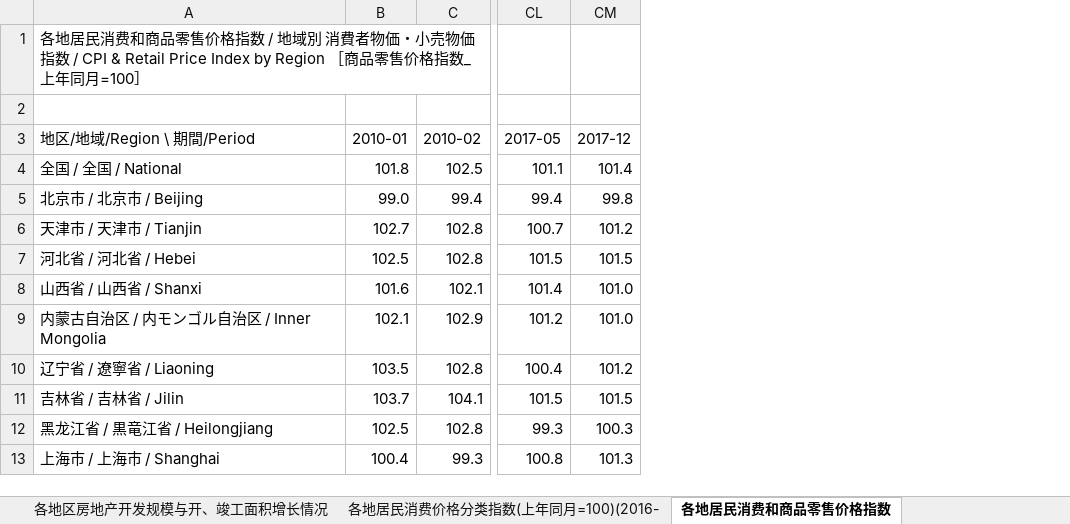
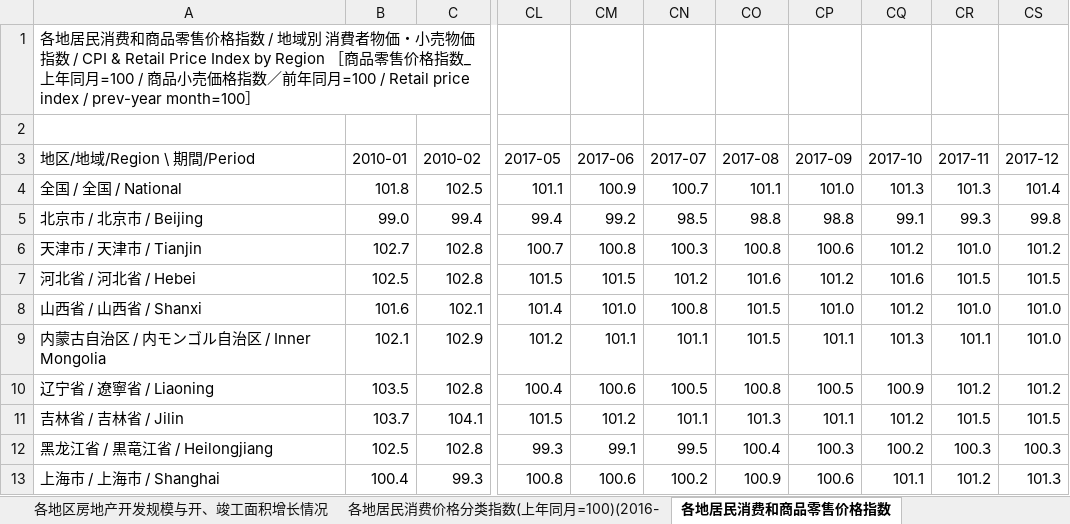
Before and after one commit to naoaki-rmrb/chinastatistics, an Excel workbook: output/china_dg_all.xlsx, sheet 各地居民消费和商品零售价格指数, drawn as a sheet; only a part is shown, gaps mark what is left out; values as stored, in another font and other column widths than the file's, no borders; the diff names each change by its address in the sheet, - before the commit and + after, or states it on an @@ line.

```diff
--- a/output/china_dg_all.xlsx (sheet 各地居民消费和商品零售价格指数)
+++ b/output/china_dg_all.xlsx (sheet 各地居民消费和商品零售价格指数)
+column CM (2017-06), rows 4-13: 100.9 | 99.2 | 100.8 | 101.5 | 101.0 | 101.1 | 100.6 | 101.2 | 99.1 | 100.6
+column CN (2017-07), rows 4-13: 100.7 | 98.5 | 100.3 | 101.2 | 100.8 | 101.1 | 100.5 | 101.1 | 99.5 | 100.2
+column CO (2017-08), rows 4-13: 101.1 | 98.8 | 100.8 | 101.6 | 101.5 | 101.5 | 100.8 | 101.3 | 100.4 | 100.9
+column CP (2017-09), rows 4-13: 101.0 | 98.8 | 100.6 | 101.2 | 101.0 | 101.1 | 100.5 | 101.1 | 100.3 | 100.6
+column CQ (2017-10), rows 4-13: 101.3 | 99.1 | 101.2 | 101.6 | 101.2 | 101.3 | 100.9 | 101.2 | 100.2 | 101.1
+column CR (2017-11), rows 4-13: 101.3 | 99.3 | 101.0 | 101.5 | 101.0 | 101.1 | 101.2 | 101.5 | 100.3 | 101.2
-A1 (地区/地域/Region \ 期間/Period): …年同月=100］
+A1 (地区/地域/Region \ 期間/Period): …年同月=100 / 商品小売価格指数／前年同月=100 / Retail price index / prev-year month=100］
```
Also changed, not shown: sheet 各地区办公楼开发规模与开、竣工面积增长情况, sheet 各地区工业生产者价格指数(上年同月=100), sheet 各地区房地产开发投资情况, sheet 各地区房地产开发规模与开、竣工面积增长情况, sheet 各地居民消费价格分类指数(上年同月=100)(2016-, sheet 各地区商业营业用房开发规模与开、竣工面积增长情况, 29 more sheets, other sheet tabs, 3 other files.
